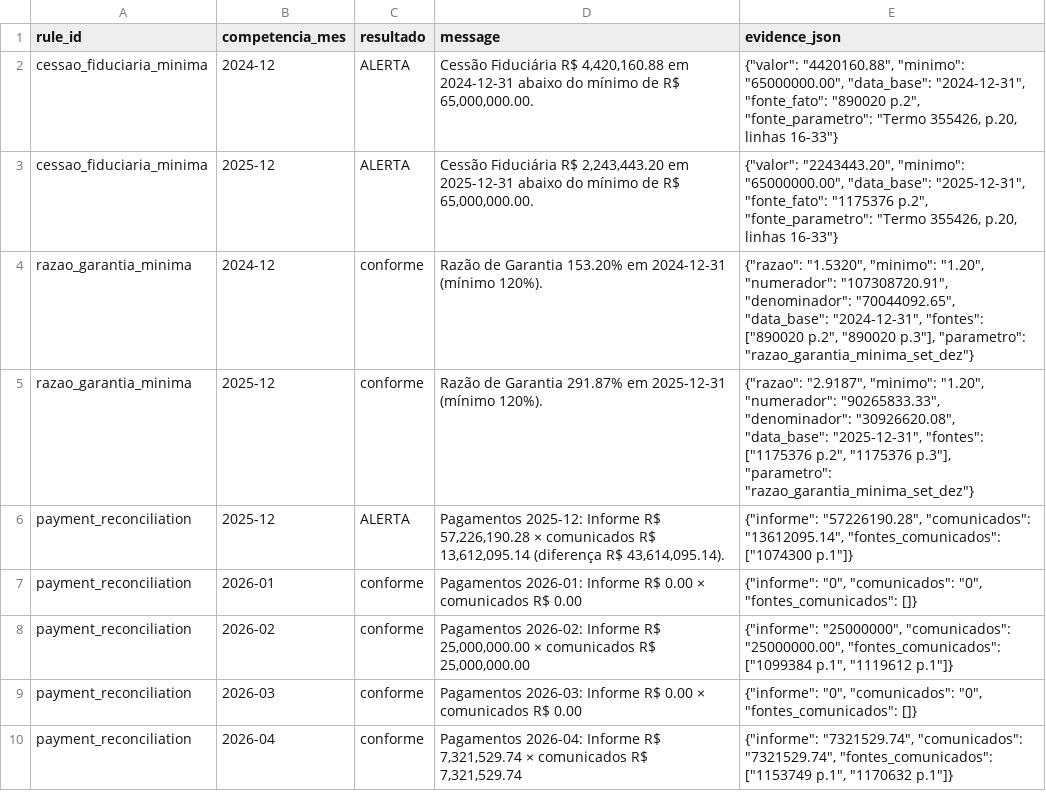
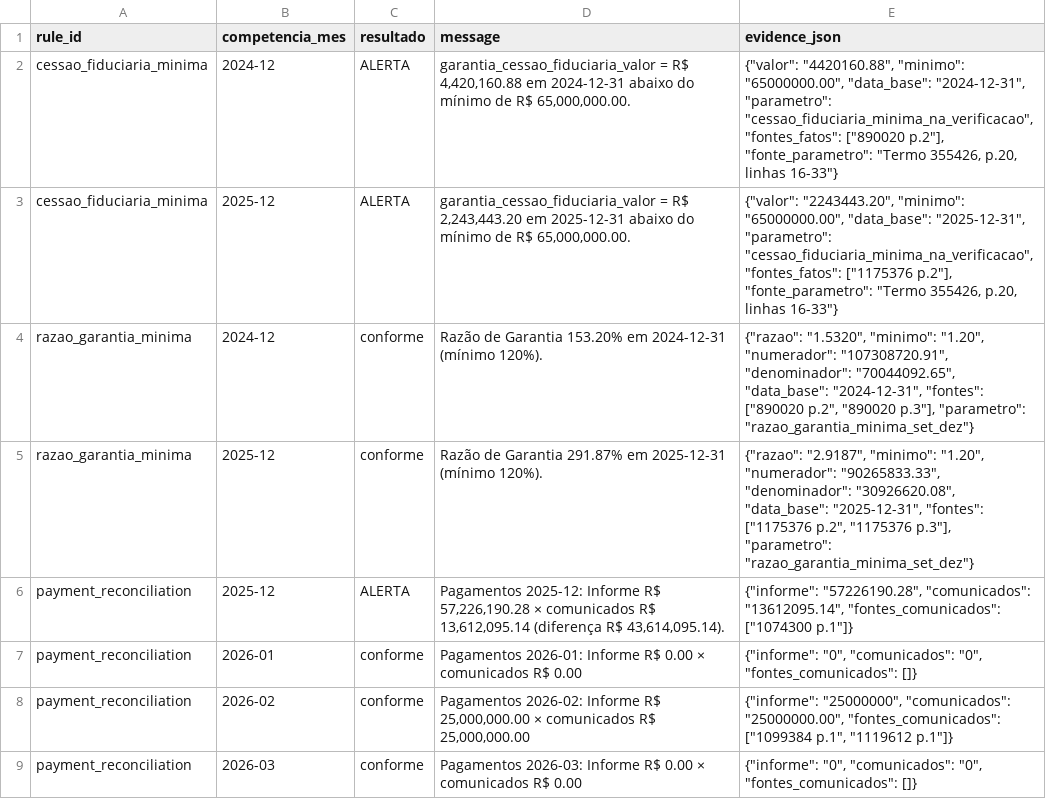
Before and after one commit to eduardotonzano/pense_al-m, a CSV file: Enrico/cri_cra_platform/reports/cra022009vm_avaliacao_contratual.csv, drawn as a sheet; only a part is shown; the shorter side is filled out with more unchanged rows.

```diff
--- a/Enrico/cri_cra_platform/reports/cra022009vm_avaliacao_contratual.csv
+++ b/Enrico/cri_cra_platform/reports/cra022009vm_avaliacao_contratual.csv
@@ -1,4 +1,4 @@
 rule_id;competencia_mes;resultado;message;evidence_json
-cessao_fiduciaria_minima;2024-12;ALERTA;Cessão Fiduciária R$ 4,420,160.88 em 2024-12-31 abaixo do mínimo de R$ 65,000,000.00.;"{""valor"": ""4420160.88"", ""minimo"": ""65000000.00"", ""data_base"": ""2024-12-31"", ""fonte_fato"": ""890020 p.2"", ""fonte_parametro"": ""Termo 355426, p.20, linhas 16-33""}"
-cessao_fiduciaria_minima;2025-12;ALERTA;Cessão Fiduciária R$ 2,243,443.20 em 2025-12-31 abaixo do mínimo de R$ 65,000,000.00.;"{""valor"": ""2243443.20"", ""minimo"": ""65000000.00"", ""data_base"": ""2025-12-31"", ""fonte_fato"": ""1175376 p.2"", ""fonte_parametro"": ""Termo 355426, p.20, linhas 16-33""}"
+cessao_fiduciaria_minima;2024-12;ALERTA;garantia_cessao_fiduciaria_valor = R$ 4,420,160.88 em 2024-12-31 abaixo do mínimo de R$ 65,000,000.00.;"{""valor"": ""4420160.88"", ""minimo"": ""65000000.00"", ""data_base"": ""2024-12-31"", ""parametro"": ""cessao_fiduciaria_minima_na_verificacao"", ""fontes_fatos"": [""890020 p.2""], ""fonte_parametro"": ""Termo 355426, p.20, linhas 16-33""}"
+cessao_fiduciaria_minima;2025-12;ALERTA;garantia_cessao_fiduciaria_valor = R$ 2,243,443.20 em 2025-12-31 abaixo do mínimo de R$ 65,000,000.00.;"{""valor"": ""2243443.20"", ""minimo"": ""65000000.00"", ""data_base"": ""2025-12-31"", ""parametro"": ""cessao_fiduciaria_minima_na_verificacao"", ""fontes_fatos"": [""1175376 p.2""], ""fonte_parametro"": ""Termo 355426, p.20, linhas 16-33""}"
 razao_garantia_minima;2024-12;conforme;Razão de Garantia 153.20% em 2024-12-31 (mínimo 120%).;"{""razao"": ""1.5320"", ""minimo"": ""1.20"", ""numerador"": ""107308720.91"", ""denominador"": ""70044092.65"", ""data_base"": ""2024-12-31"", ""fontes"": [""890020 p.2"", ""890020 p.3""], ""parametro"": ""razao_garantia_minima_set_dez""}"
```
Also changed, not shown: 15 other files.
